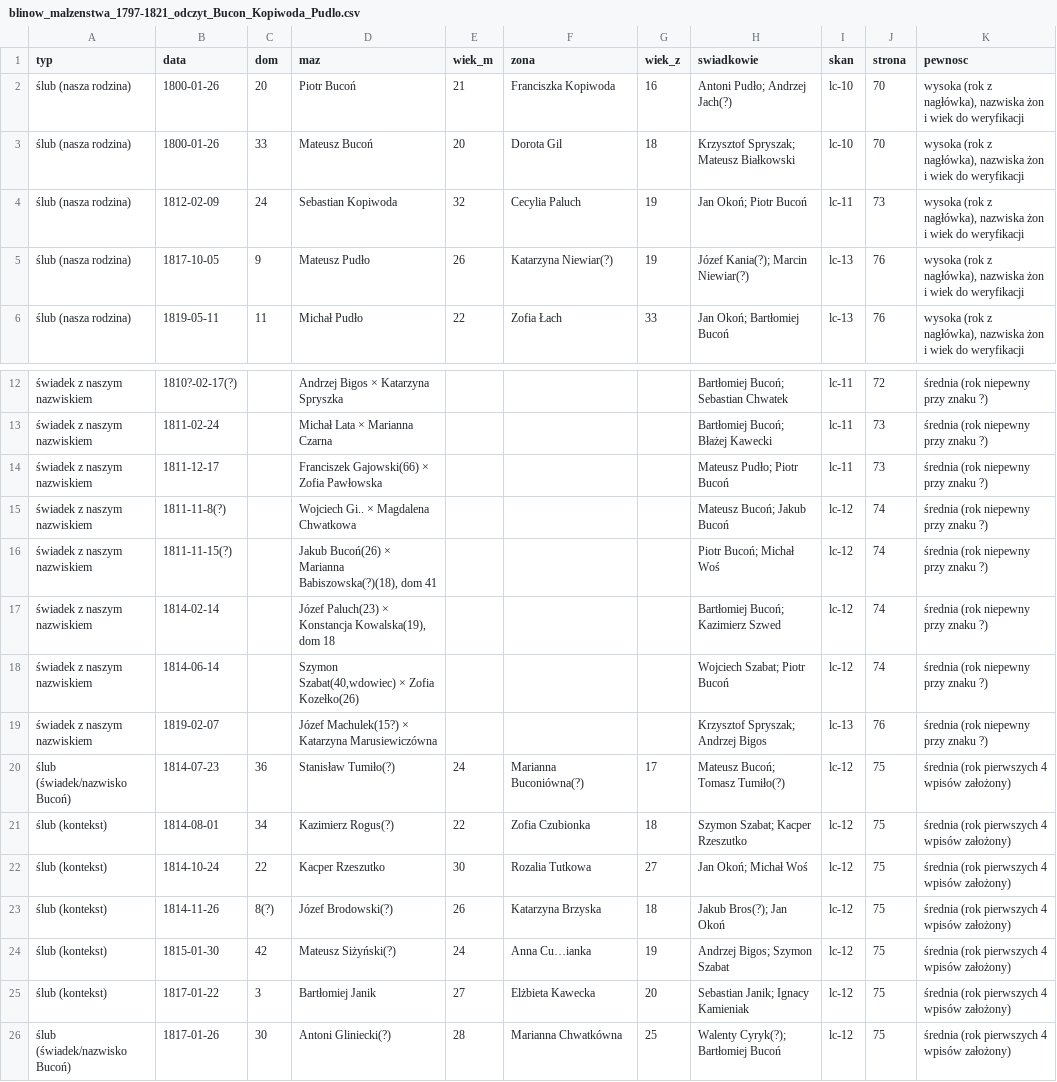
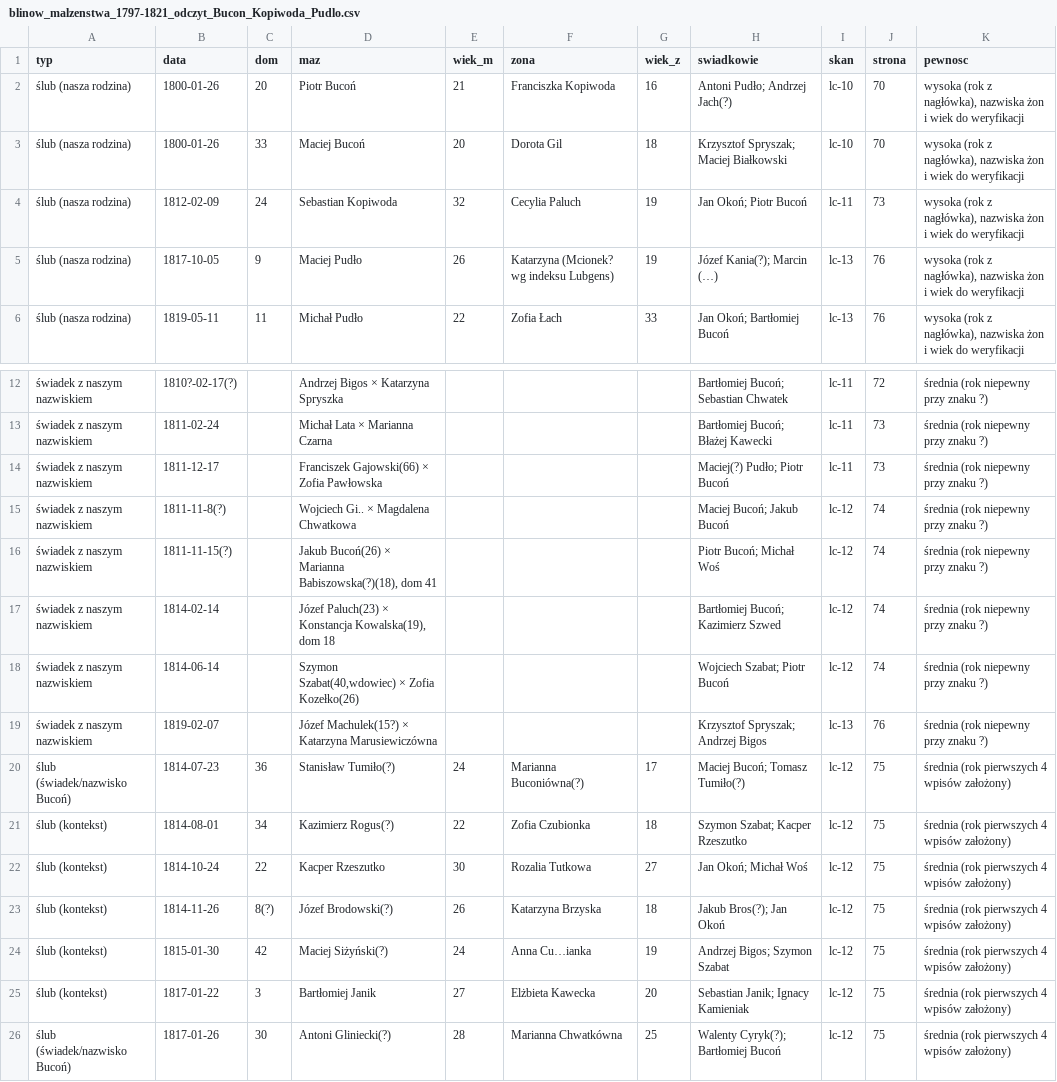
Before and after one commit to toxiconus/genealog-indexer-v7.1, a CSV file: public/konsolidacja/haiku/ODCZYTY/blinow_malzenstwa_1797-1821_odczyt_Bucon_Kopiwoda_Pudlo.csv, drawn as a sheet; only a part is shown, gaps mark what is left out.

```diff
--- a/public/konsolidacja/haiku/ODCZYTY/blinow_malzenstwa_1797-1821_odczyt_Bucon_Kopiwoda_Pudlo.csv
+++ b/public/konsolidacja/haiku/ODCZYTY/blinow_malzenstwa_1797-1821_odczyt_Bucon_Kopiwoda_Pudlo.csv
@@ -2,5 +2,5 @@
 ślub (nasza rodzina);1800-01-26;20;Piotr Bucoń;21;Franciszka Kopiwoda;16;"Antoni Pudło; Andrzej Jach(?)";lc-10;70;wysoka (rok z nagłówka), nazwiska żon i wiek do weryfikacji
-ślub (nasza rodzina);1800-01-26;33;Mateusz Bucoń;20;Dorota Gil;18;"Krzysztof Spryszak; Mateusz Białkowski";lc-10;70;wysoka (rok z nagłówka), nazwiska żon i wiek do weryfikacji
+ślub (nasza rodzina);1800-01-26;33;Maciej Bucoń;20;Dorota Gil;18;"Krzysztof Spryszak; Maciej Białkowski";lc-10;70;wysoka (rok z nagłówka), nazwiska żon i wiek do weryfikacji
 ślub (nasza rodzina);1812-02-09;24;Sebastian Kopiwoda;32;Cecylia Paluch;19;"Jan Okoń; Piotr Bucoń";lc-11;73;wysoka (rok z nagłówka), nazwiska żon i wiek do weryfikacji
-ślub (nasza rodzina);1817-10-05;9;Mateusz Pudło;26;Katarzyna Niewiar(?);19;"Józef Kania(?); Marcin Niewiar(?)";lc-13;76;wysoka (rok z nagłówka), nazwiska żon i wiek do weryfikacji
+ślub (nasza rodzina);1817-10-05;9;Maciej Pudło;26;Katarzyna (Mcionek? wg indeksu Lubgens);19;"Józef Kania(?); Marcin (…)";lc-13;76;wysoka (rok z nagłówka), nazwiska żon i wiek do weryfikacji
 ślub (nasza rodzina);1819-05-11;11;Michał Pudło;22;Zofia Łach;33;"Jan Okoń; Bartłomiej Bucoń";lc-13;76;wysoka (rok z nagłówka), nazwiska żon i wiek do weryfikacji
@@ -13,4 +13,4 @@
 świadek z naszym nazwiskiem;1811-02-24;;Michał Lata × Marianna Czarna;;;;"Bartłomiej Bucoń; Błażej Kawecki";lc-11;73;średnia (rok niepewny przy znaku ?)
-świadek z naszym nazwiskiem;1811-12-17;;Franciszek Gajowski(66) × Zofia Pawłowska;;;;"Mateusz Pudło; Piotr Bucoń";lc-11;73;średnia (rok niepewny przy znaku ?)
-świadek z naszym nazwiskiem;1811-11-8(?);;Wojciech Gi.. × Magdalena Chwatkowa;;;;"Mateusz Bucoń; Jakub Bucoń";lc-12;74;średnia (rok niepewny przy znaku ?)
+świadek z naszym nazwiskiem;1811-12-17;;Franciszek Gajowski(66) × Zofia Pawłowska;;;;"Maciej(?) Pudło; Piotr Bucoń";lc-11;73;średnia (rok niepewny przy znaku ?)
+świadek z naszym nazwiskiem;1811-11-8(?);;Wojciech Gi.. × Magdalena Chwatkowa;;;;"Maciej Bucoń; Jakub Bucoń";lc-12;74;średnia (rok niepewny przy znaku ?)
 świadek z naszym nazwiskiem;1811-11-15(?);;Jakub Bucoń(26) × Marianna Babiszowska(?)(18), dom 41;;;;"Piotr Bucoń; Michał Woś";lc-12;74;średnia (rok niepewny przy znaku ?)
@@ -19,3 +19,3 @@
 świadek z naszym nazwiskiem;1819-02-07;;Józef Machulek(15?) × Katarzyna Marusiewiczówna;;;;"Krzysztof Spryszak; Andrzej Bigos";lc-13;76;średnia (rok niepewny przy znaku ?)
-ślub (świadek/nazwisko Bucoń);1814-07-23;36;Stanisław Tumiło(?);24;Marianna Buconiówna(?);17;"Mateusz Bucoń; Tomasz Tumiło(?)";lc-12;75;średnia (rok pierwszych 4 wpisów założony)
+ślub (świadek/nazwisko Bucoń);1814-07-23;36;Stanisław Tumiło(?);24;Marianna Buconiówna(?);17;"Maciej Bucoń; Tomasz Tumiło(?)";lc-12;75;średnia (rok pierwszych 4 wpisów założony)
 ślub (kontekst);1814-08-01;34;Kazimierz Rogus(?);22;Zofia Czubionka;18;"Szymon Szabat; Kacper Rzeszutko";lc-12;75;średnia (rok pierwszych 4 wpisów założony)
@@ -23,3 +23,3 @@
 ślub (kontekst);1814-11-26;8(?);Józef Brodowski(?);26;Katarzyna Brzyska;18;"Jakub Bros(?); Jan Okoń";lc-12;75;średnia (rok pierwszych 4 wpisów założony)
-ślub (kontekst);1815-01-30;42;Mateusz Siżyński(?);24;Anna Cu…ianka;19;"Andrzej Bigos; Szymon Szabat";lc-12;75;średnia (rok pierwszych 4 wpisów założony)
+ślub (kontekst);1815-01-30;42;Maciej Siżyński(?);24;Anna Cu…ianka;19;"Andrzej Bigos; Szymon Szabat";lc-12;75;średnia (rok pierwszych 4 wpisów założony)
 ślub (kontekst);1817-01-22;3;Bartłomiej Janik;27;Elżbieta Kawecka;20;"Sebastian Janik; Ignacy Kamieniak";lc-12;75;średnia (rok pierwszych 4 wpisów założony)
```
Also changed, not shown: 2 other files.
